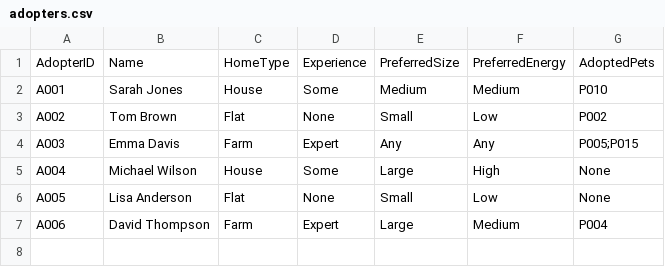
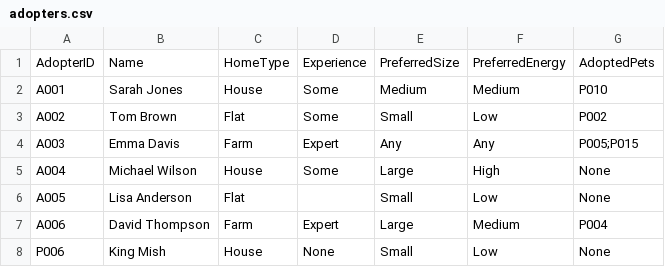
Before and after one commit to VMish70/PetsAdoptionTask, a CSV file: adopters.csv, drawn as a sheet.

```diff
--- a/adopters.csv
+++ b/adopters.csv
@@ -2,6 +2,7 @@ AdopterID,Name,HomeType,Experience,PreferredSize,PreferredEnergy,AdoptedPets
 A001,Sarah Jones,House,Some,Medium,Medium,P010
-A002,Tom Brown,Flat,None,Small,Low,P002
+A002,Tom Brown,Flat,Some,Small,Low,P002
 A003,Emma Davis,Farm,Expert,Any,Any,P005;P015
 A004,Michael Wilson,House,Some,Large,High,None
-A005,Lisa Anderson,Flat,None,Small,Low,None
+A005,Lisa Anderson,Flat,,Small,Low,None
 A006,David Thompson,Farm,Expert,Large,Medium,P004
+P006,King Mish,House,None,Small,Low,None
```
Also changed, not shown: 4 other files.
